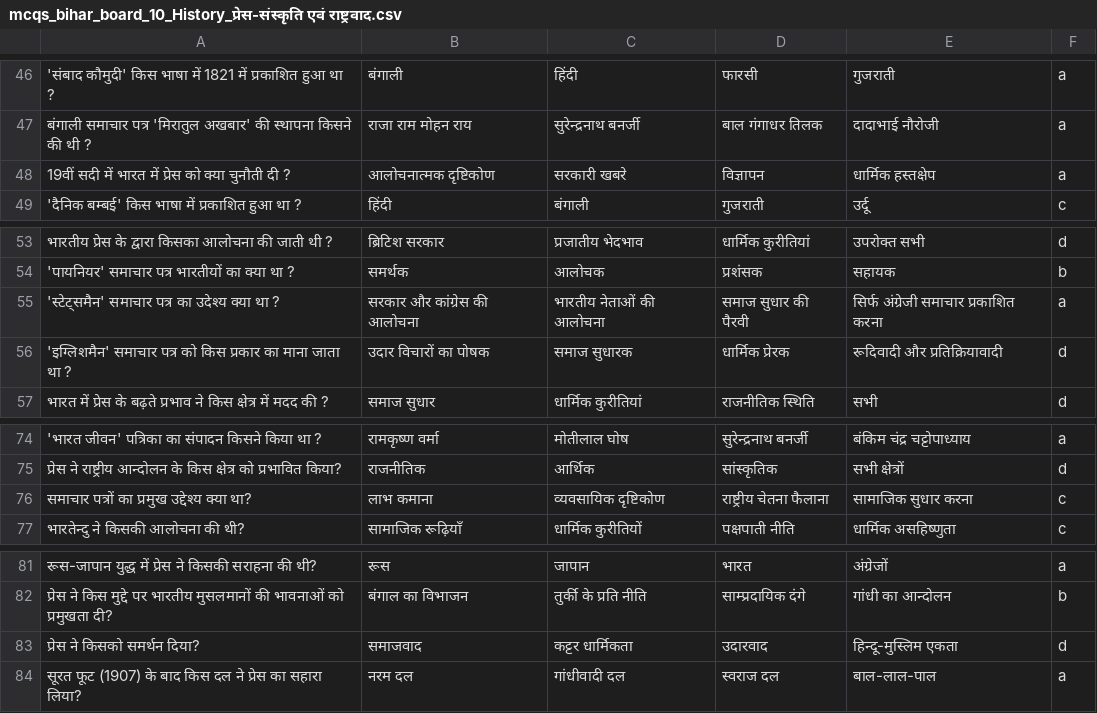
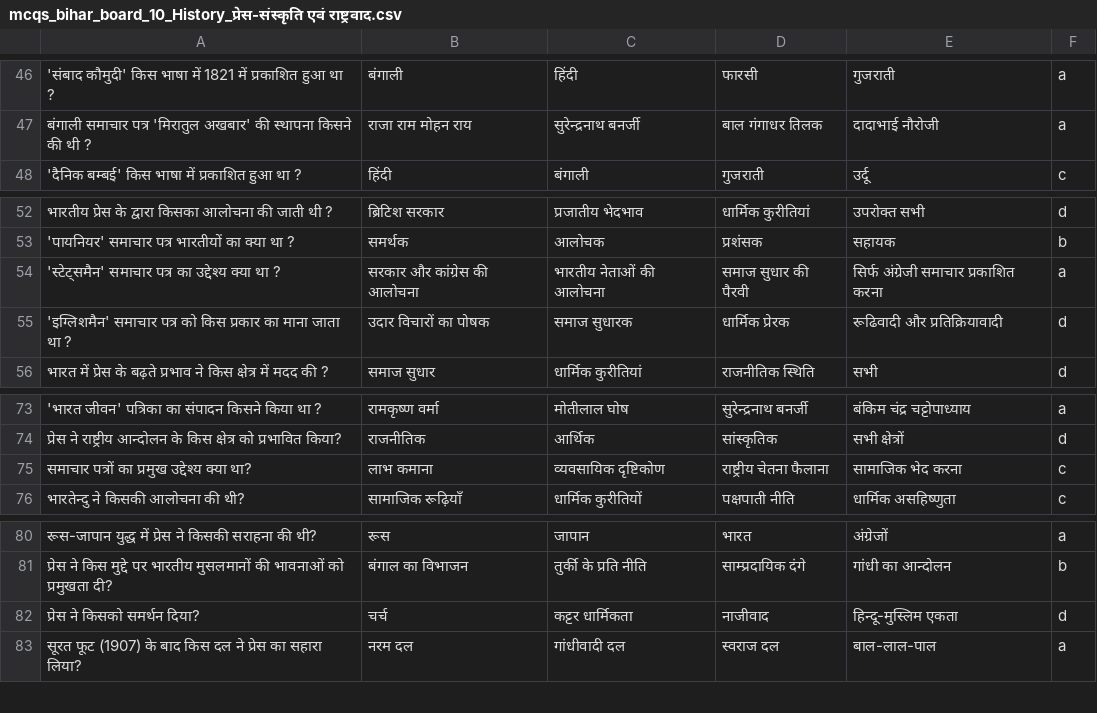
Before and after one commit to Learngupt/learngupt, a CSV file: Contents/MCQs/mcqs_bihar_board_10_History_प्रेस-संस्कृति एवं राष्ट्रवाद.csv, drawn as a sheet; only a part is shown, gaps mark what is left out.

```diff
--- a/Contents/MCQs/mcqs_bihar_board_10_History_प्रेस-संस्कृति एवं राष्ट्रवाद.csv
+++ b/Contents/MCQs/mcqs_bihar_board_10_History_प्रेस-संस्कृति एवं राष्ट्रवाद.csv
@@ -47,3 +47,2 @@
 बंगाली समाचार पत्र 'मिरातुल अखबार' की स्थापना किसने की थी ?,राजा राम मोहन राय,सुरेन्द्रनाथ बनर्जी,बाल गंगाधर तिलक,दादाभाई नौरोजी,a
-19वीं सदी में भारत में प्रेस को क्या चुनौती दी ?,आलोचनात्मक दृष्टिकोण,सरकारी खबरे,विज्ञापन,धार्मिक हस्तक्षेप,a
 'दैनिक बम्बई' किस भाषा में प्रकाशित हुआ था ?,हिंदी,बंगाली,गुजराती,उर्दू,c
@@ -54,4 +53,4 @@
 'पायनियर' समाचार पत्र भारतीयों का क्या था ?,समर्थक,आलोचक,प्रशंसक,सहायक,b
-'स्टेट्समैन' समाचार पत्र का उदेश्य क्या था ?,सरकार और कांग्रेस की आलोचना,भारतीय नेताओं की आलोचना,समाज सुधार की पैरवी,सिर्फ अंग्रेजी समाचार प्रकाशित करना,a
-'इग्लिशमैन' समाचार पत्र को किस प्रकार का माना जाता था ?,उदार विचारों का पोषक,समाज सुधारक,धार्मिक प्रेरक,रूदिवादी और प्रतिक्रियावादी,d
+'स्टेट्समैन' समाचार पत्र का उद्देश्य क्या था ?,सरकार और कांग्रेस की आलोचना,भारतीय नेताओं की आलोचना,समाज सुधार की पैरवी,सिर्फ अंग्रेजी समाचार प्रकाशित करना,a
+'इग्लिशमैन' समाचार पत्र को किस प्रकार का माना जाता था ?,उदार विचारों का पोषक,समाज सुधारक,धार्मिक प्रेरक,रूढिवादी और प्रतिक्रियावादी,d
 भारत में प्रेस के बढ़ते प्रभाव ने किस क्षेत्र में मदद की ?,समाज सुधार,धार्मिक कुरीतियां,राजनीतिक स्थिति,सभी,d
@@ -75,3 +74,3 @@
 प्रेस ने राष्ट्रीय आन्दोलन के किस क्षेत्र को प्रभावित किया?,राजनीतिक,आर्थिक,सांस्कृतिक,सभी क्षेत्रों,d
-समाचार पत्रों का प्रमुख उद्देश्य क्या था?,लाभ कमाना,व्यवसायिक दृष्टिकोण,राष्ट्रीय चेतना फैलाना,सामाजिक सुधार करना,c
+समाचार पत्रों का प्रमुख उद्देश्य क्या था?,लाभ कमाना,व्यवसायिक दृष्टिकोण,राष्ट्रीय चेतना फैलाना,सामाजिक भेद करना,c
 भारतेन्दु ने किसकी आलोचना की थी?,सामाजिक रूढ़ियाँ,धार्मिक कुरीतियों,पक्षपाती नीति,धार्मिक असहिष्णुता,c
@@ -82,3 +81,3 @@
 प्रेस ने किस मुद्दे पर भारतीय मुसलमानों की भावनाओं को प्रमुखता दी?,बंगाल का विभाजन,तुर्की के प्रति नीति,साम्प्रदायिक दंगे,गांधी का आन्दोलन,b
-प्रेस ने किसको समर्थन दिया?,समाजवाद,कट्टर धार्मिकता,उदारवाद,हिन्दू-मुस्लिम एकता,d
+प्रेस ने किसको समर्थन दिया?,चर्च,कट्टर धार्मिकता,नाजीवाद,हिन्दू-मुस्लिम एकता,d
 सूरत फूट (1907) के बाद किस दल ने प्रेस का सहारा लिया?,नरम दल,गांधीवादी दल,स्वराज दल,बाल-लाल-पाल,a
```
Also changed, not shown: Contents/MCQs/mcqs_bihar_board_10_History_व्यापार और भूमंडलीकरण.csv, Contents/Quizzes/quiz_bihar_board_10_History_प्रेस-संस्कृति एवं राष्ट्रवाद_test3.csv, 12 other files.
